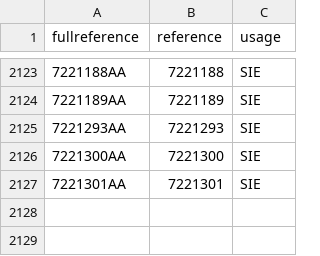
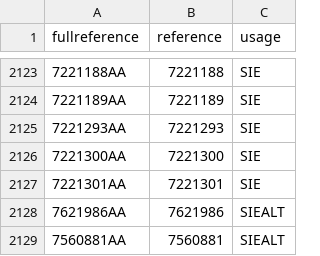
Before and after one commit to neselen231-ux/pks_test, a CSV file: usage.csv, drawn as a sheet; only a part is shown, gaps mark what is left out; the diff names each change by its address in the sheet, - before the commit and + after, or states it on an @@ line.

Commit message:
Update usage.csv

```diff
--- a/usage.csv
+++ b/usage.csv
+row 2128: 7621986AA | 7621986 | SIEALT
+row 2129: 7560881AA | 7560881 | SIEALT
```
